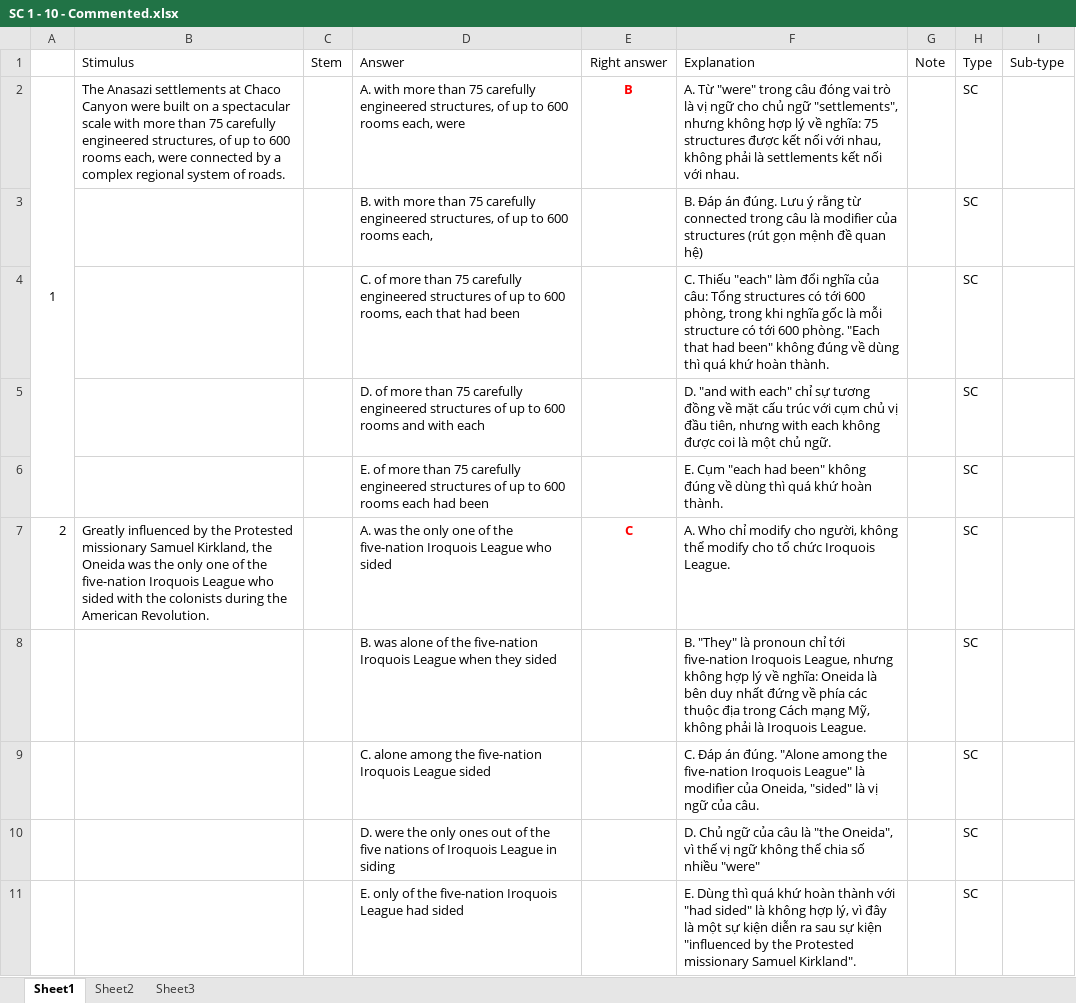
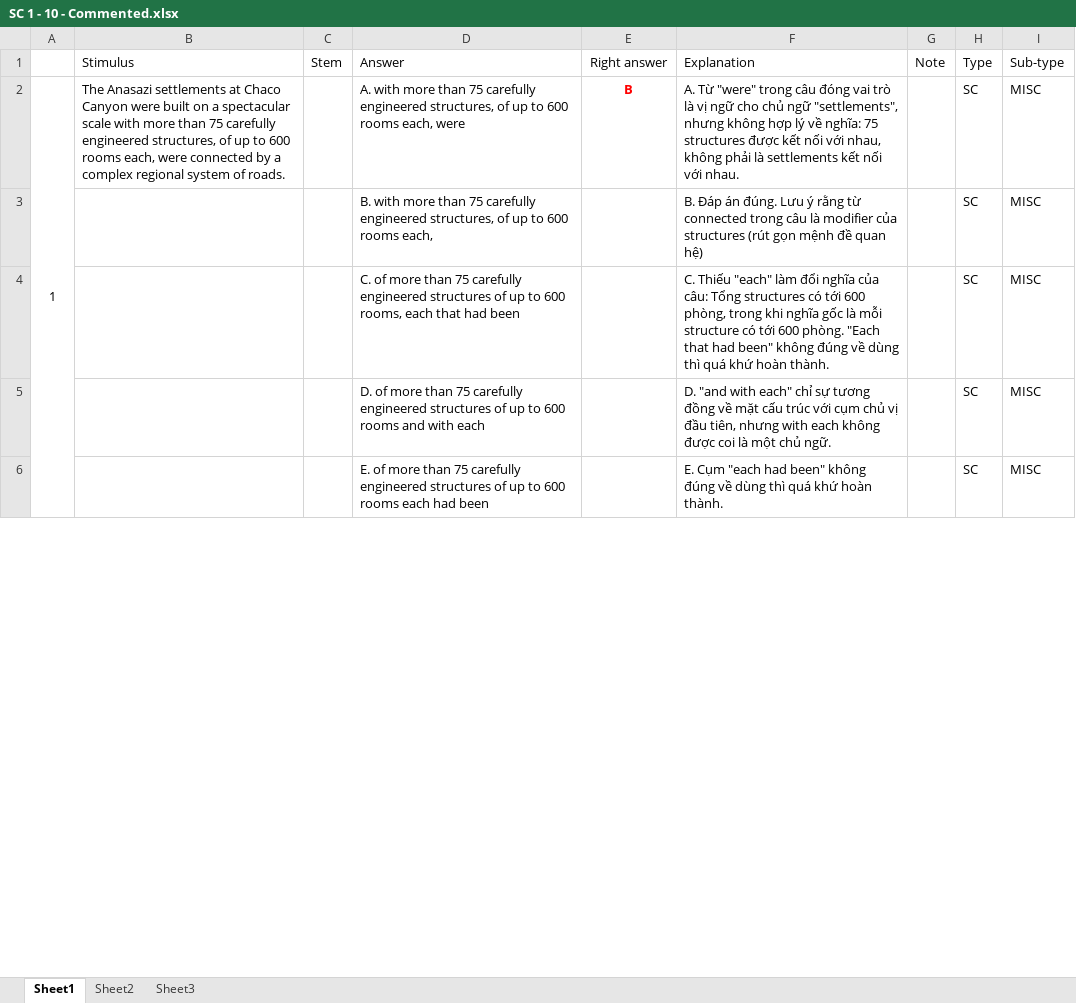
Before and after one commit to qhuydtvt/iliat-g-service, an Excel workbook: SC 1 - 10 - Commented.xlsx, sheet Sheet1, drawn as a sheet; only a part is shown; values as stored, in another font and other column widths than the file's, no borders; removed rows and columns are numbered as before the commit, all else as after; the diff covers the shown part only; the diff names each change by its address in the sheet, - before the commit and + after, or states it on an @@ line.

```diff
--- a/SC 1 - 10 - Commented.xlsx (sheet Sheet1)
+++ b/SC 1 - 10 - Commented.xlsx (sheet Sheet1)
-I2:I6: (empty)
+I2:I6: MISC
-row 7: 2 | Greatly influenced by the Protested missionary Samuel Kirkland, the Oneida was the only one of the five-nation Iroquois League who sided with the colonists during the American Revolution. |  | A. was the only one of the five-nation Iroquois League who sided | C | A. Who chỉ modify cho người, không thể modify cho tổ chức Iroquois League. |  | SC
-row 8:  |  |  | B. was alone of the five-nation Iroquois League when they sided |  | B. "They" là pronoun chỉ tới five-nation Iroquois League, nhưng không hợp lý về nghĩa: Oneida là bên duy nhất đứng về phía các thuộc địa trong Cách mạng Mỹ, không phải là Iroquois League. |  | SC
-row 9:  |  |  | C. alone among the five-nation Iroquois League sided |  | C. Đáp án đúng. "Alone among the five-nation Iroquois League" là modifier của Oneida, "sided" là vị ngữ của câu. |  | SC
-row 10:  |  |  | D. were the only ones out of the five nations of Iroquois League in siding |  | D. Chủ ngữ của câu là "the Oneida", vì thế vị ngữ không thể chia số nhiều "were" |  | SC
-row 11:  |  |  | E. only of the five-nation Iroquois League had sided |  | E. Dùng thì quá khứ hoàn thành với "had sided" là không hợp lý, vì đây là một sự kiện diễn ra sau sự kiện "influenced by the Protested missionary Samuel Kirkland". |  | SC
```
Also changed, not shown: 25 added rows, 20 removed rows and 20 edited cells elsewhere in this sheet, 2 other files.
